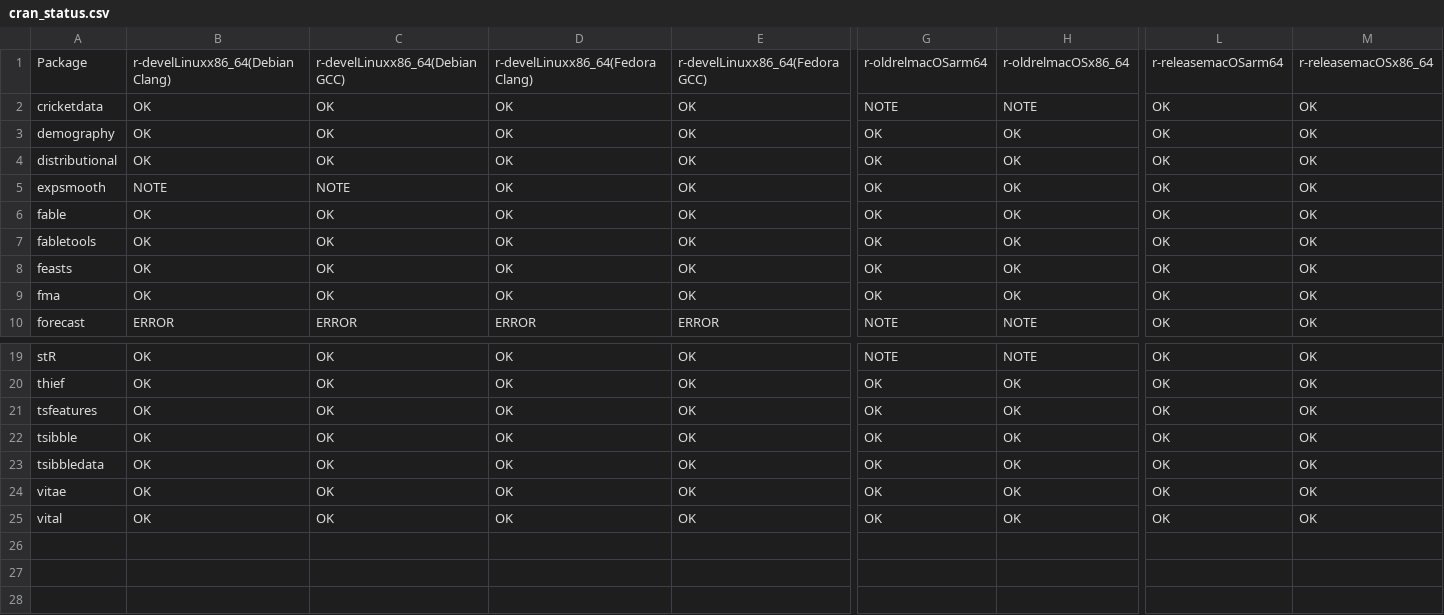
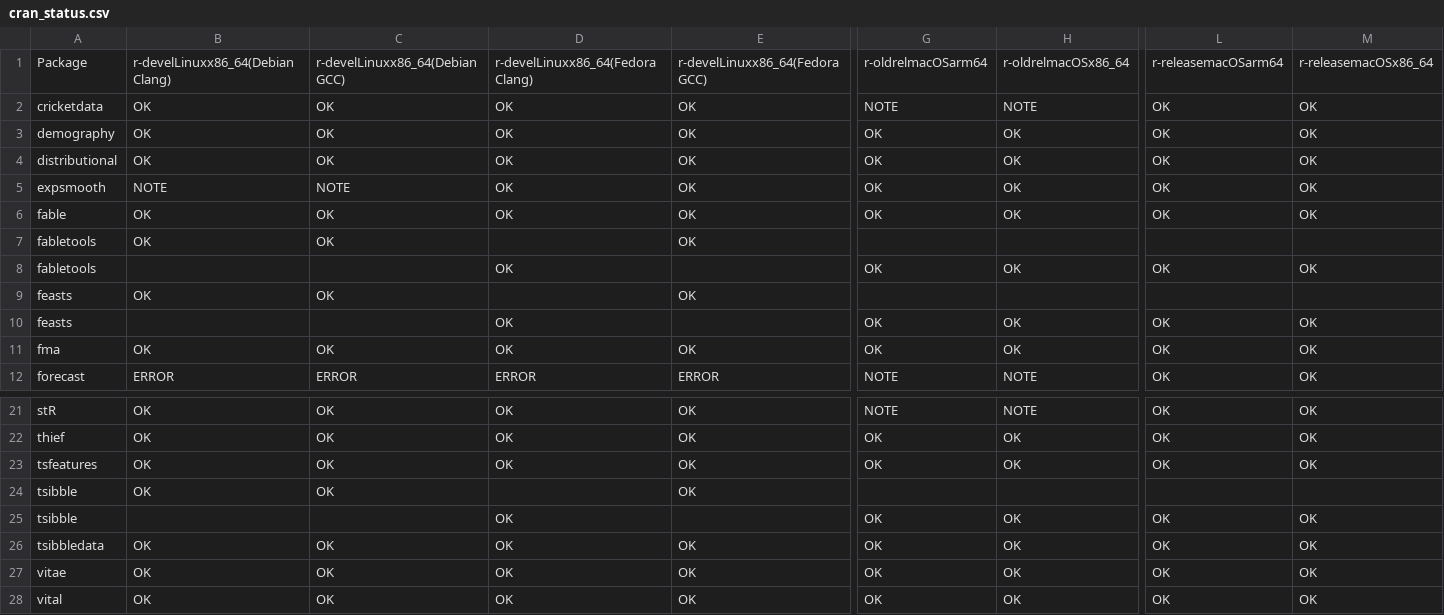
Before and after one commit to robjhyndman/gh-dashboard, a CSV file: cran_status.csv, drawn as a sheet; only a part is shown, gaps mark what is left out; addresses are those after the commit; rows hold the shown columns only; the diff names each change by its address in the sheet, - before the commit and + after, or states it on an @@ line.

```diff
--- a/cran_status.csv
+++ b/cran_status.csv
-D7: OK
+D7: (empty)
-G7: OK
+G7: (empty)
-H7: OK
+H7: (empty)
-L7: OK
+L7: (empty)
-M7: OK
+M7: (empty)
+row 8: fabletools |  |  | OK |  | OK | OK | OK | OK
-D9: OK
+D9: (empty)
-G9: OK
+G9: (empty)
-H9: OK
+H9: (empty)
-L9: OK
+L9: (empty)
-M9: OK
+M9: (empty)
+row 10: feasts |  |  | OK |  | OK | OK | OK | OK
-D24: OK
+D24: (empty)
-G24: OK
+G24: (empty)
-H24: OK
+H24: (empty)
-L24: OK
+L24: (empty)
-M24: OK
+M24: (empty)
+row 25: tsibble |  |  | OK |  | OK | OK | OK | OK
```
Also changed, not shown: current_week.csv.
